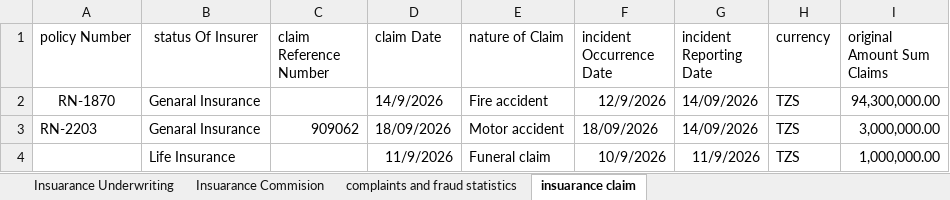
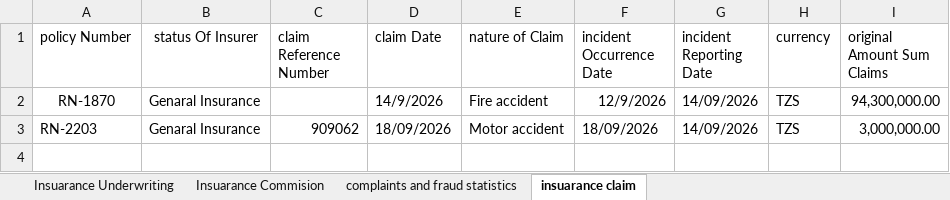
Before and after one commit to mwandobo/mcb-rtsis, an Excel workbook: Bankassuarance (006).xlsx, sheet insuarance claim, drawn as a sheet; values as stored, in another font and other column widths than the file's, no borders; the diff names each change by its address in the sheet, - before the commit and + after, or states it on an @@ line.

```diff
--- a/Bankassuarance (006).xlsx (sheet insuarance claim)
+++ b/Bankassuarance (006).xlsx (sheet insuarance claim)
-row 4:  | Life Insurance |  | 11/9/2026 | Funeral claim | 10/9/2026 | 11/9/2026 | TZS | 1,000,000.00
```
Also changed, not shown: agents_list.xlsx, 34 other files.
